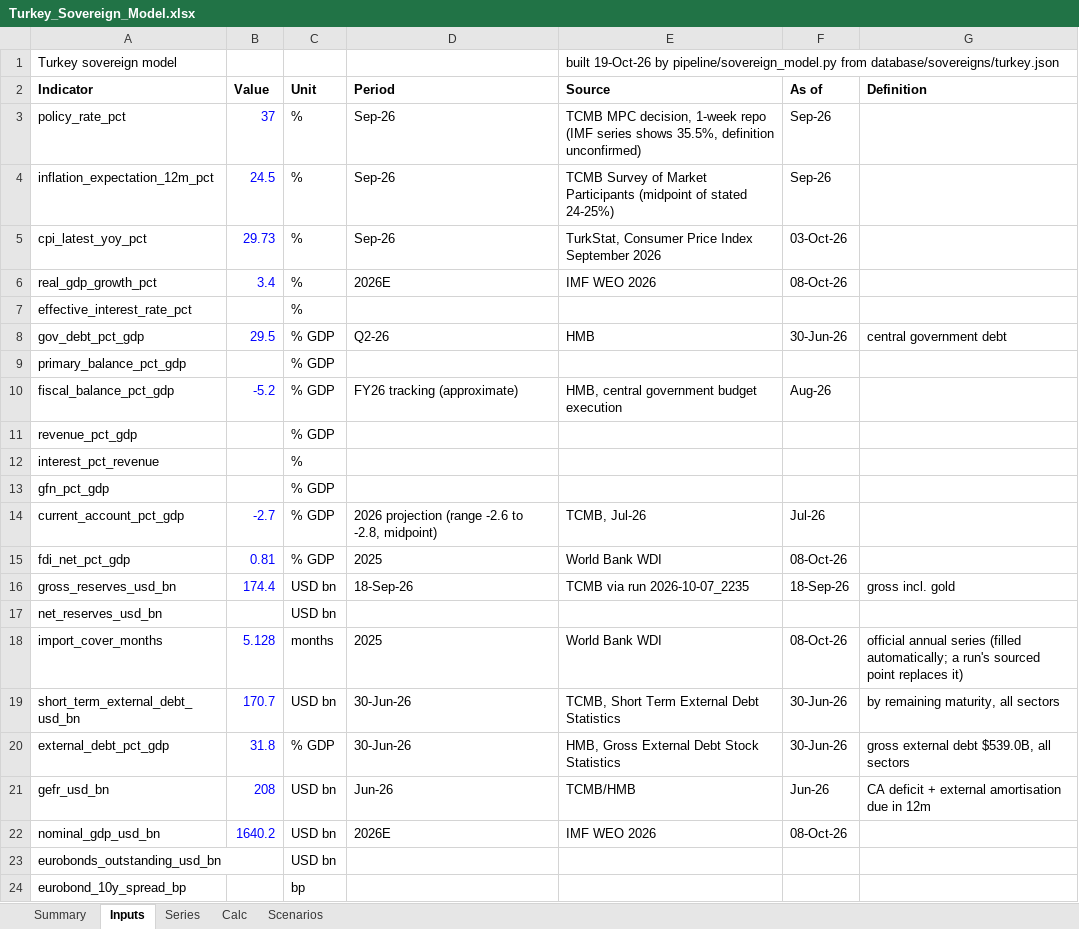
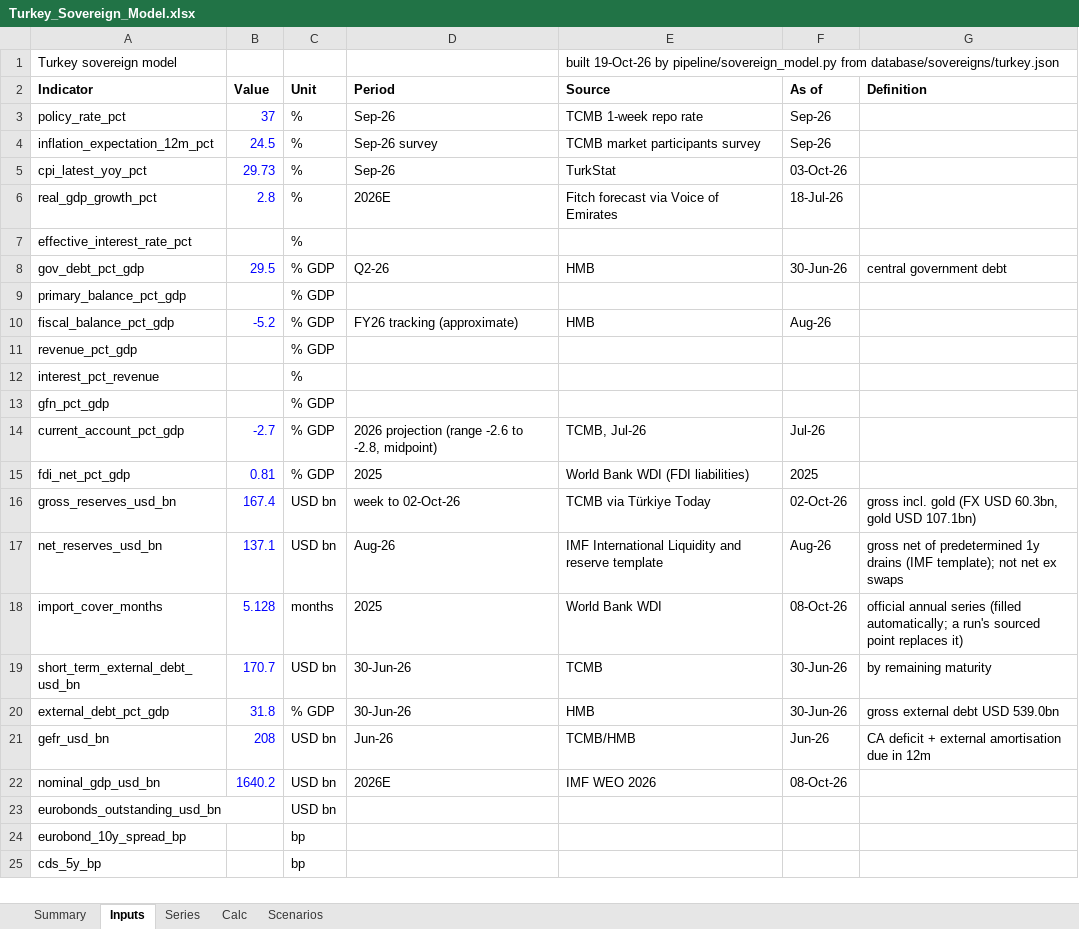
Before and after one commit to rkarim25/cembicredit, an Excel workbook: models/sovereigns/Turkey_Sovereign_Model.xlsx, sheet Inputs, drawn as a sheet; only a part is shown; the shorter side is filled out with more unchanged rows; values as stored, in another font and other column widths than the file's, no borders; the diff names each change by its address in the sheet, - before the commit and + after, or states it on an @@ line.

```diff
--- a/models/sovereigns/Turkey_Sovereign_Model.xlsx (sheet Inputs)
+++ b/models/sovereigns/Turkey_Sovereign_Model.xlsx (sheet Inputs)
-E3 (Source): TCMB MPC decision, 1-week repo (IMF series shows 35.5%, definition unconfirmed)
+E3 (Source): TCMB 1-week repo rate
-D4 (Period): Sep-26
+D4 (Period): Sep-26 survey
-E4 (Source): TCMB Survey of Market Participants (midpoint of stated 24-25%)
+E4 (Source): TCMB market participants survey
-E5 (Source): TurkStat, Consumer Price Index September 2026
+E5 (Source): TurkStat
-B6 (Value): 3.4
+B6 (Value): 2.8
-E6 (Source): IMF WEO 2026
+E6 (Source): Fitch forecast via Voice of Emirates
-F6 (As of): 08-Oct-26
+F6 (As of): 18-Jul-26
-E10 (Source): HMB, central government budget execution
+E10 (Source): HMB
-E15 (Source): World Bank WDI
+E15 (Source): World Bank WDI (FDI liabilities)
-F15 (As of): 08-Oct-26
+F15 (As of): 2025
-B16 (Value): 174.4
+B16 (Value): 167.4
-D16 (Period): 18-Sep-26
+D16 (Period): week to 02-Oct-26
-E16 (Source): TCMB via run 2026-10-07_2235
+E16 (Source): TCMB via Türkiye Today
-F16 (As of): 18-Sep-26
+F16 (As of): 02-Oct-26
-G16 (Definition): gross incl. gold
+G16 (Definition): gross incl. gold (FX USD 60.3bn, gold USD 107.1bn)
-B17 (Value): (empty)
+B17 (Value): 137.1
-D17 (Period): (empty)
+D17 (Period): Aug-26
-E17 (Source): (empty)
+E17 (Source): IMF International Liquidity and reserve template
-F17 (As of): (empty)
+F17 (As of): Aug-26
-G17 (Definition): (empty)
+G17 (Definition): gross net of predetermined 1y drains (IMF template); not net ex swaps
-E19 (Source): TCMB, Short Term External Debt Statistics
+E19 (Source): TCMB
-G19 (Definition): by remaining maturity, all sectors
+G19 (Definition): by remaining maturity
-E20 (Source): HMB, Gross External Debt Stock Statistics
+E20 (Source): HMB
-G20 (Definition): gross external debt $539.0B, all sectors
+G20 (Definition): gross external debt USD 539.0bn
```
Also changed, not shown: sheet Series, sheet Summary, models/sovereigns/Sovereign_Comp_Sheet.xlsx, 28 other files.
